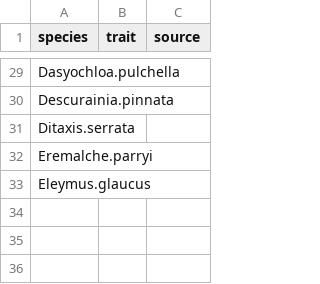
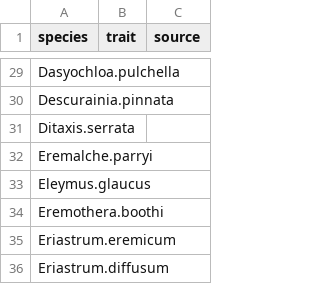
Before and after one commit to jennabraun/stressgradient_ants_seeds, a CSV file: Raw Data/annuals/annualtraits.csv, drawn as a sheet; only a part is shown, gaps mark what is left out; the diff names each change by its address in the sheet, - before the commit and + after, or states it on an @@ line.

```diff
--- a/Raw Data/annuals/annualtraits.csv
+++ b/Raw Data/annuals/annualtraits.csv
+row 34: Eremothera.boothi
+row 35: Eriastrum.eremicum
+row 36: Eriastrum.diffusum
```
Also changed, not shown: 1 other file.
